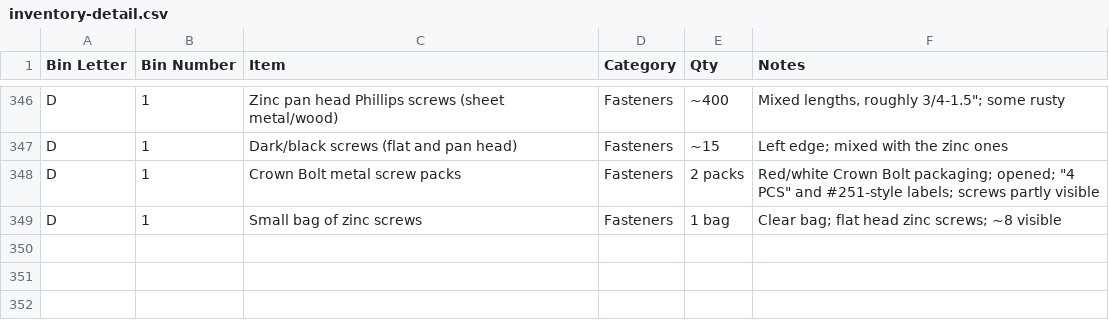
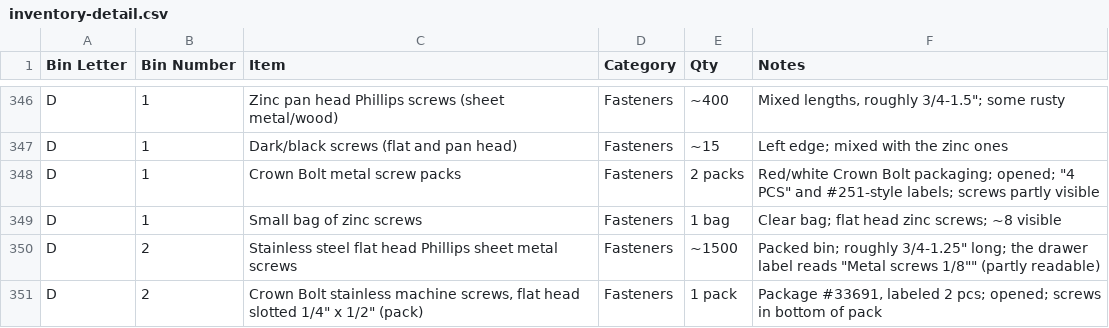
Before and after one commit to rhkim1292/asti-inventory, a CSV file: inventory-detail.csv, drawn as a sheet; only a part is shown, gaps mark what is left out; the diff names each change by its address in the sheet, - before the commit and + after, or states it on an @@ line.

```diff
--- a/inventory-detail.csv
+++ b/inventory-detail.csv
+row 350: D | 2 | Stainless steel flat head Phillips sheet metal screws | Fasteners | ~1500 | Packed bin; roughly 3/4-1.25" long; the drawer label reads "Metal screws 1/8"" (partly readable)
+row 351: D | 2 | Crown Bolt stainless machine screws, flat head slotted 1/4" x 1/2" (pack) | Fasteners | 1 pack | Package #33691, labeled 2 pcs; opened; screws in bottom of pack
```
Also changed, not shown: inventory.csv, 1 other file.
